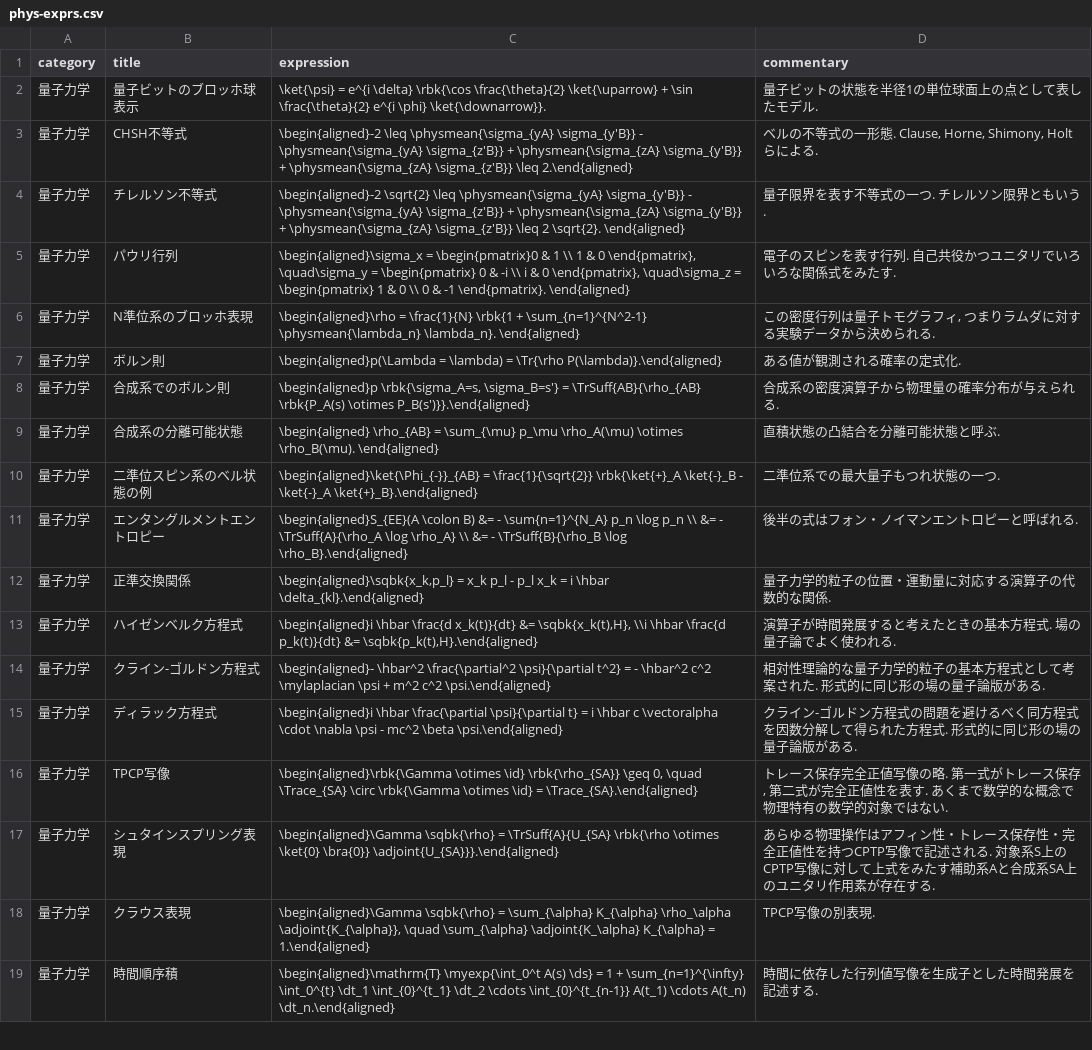
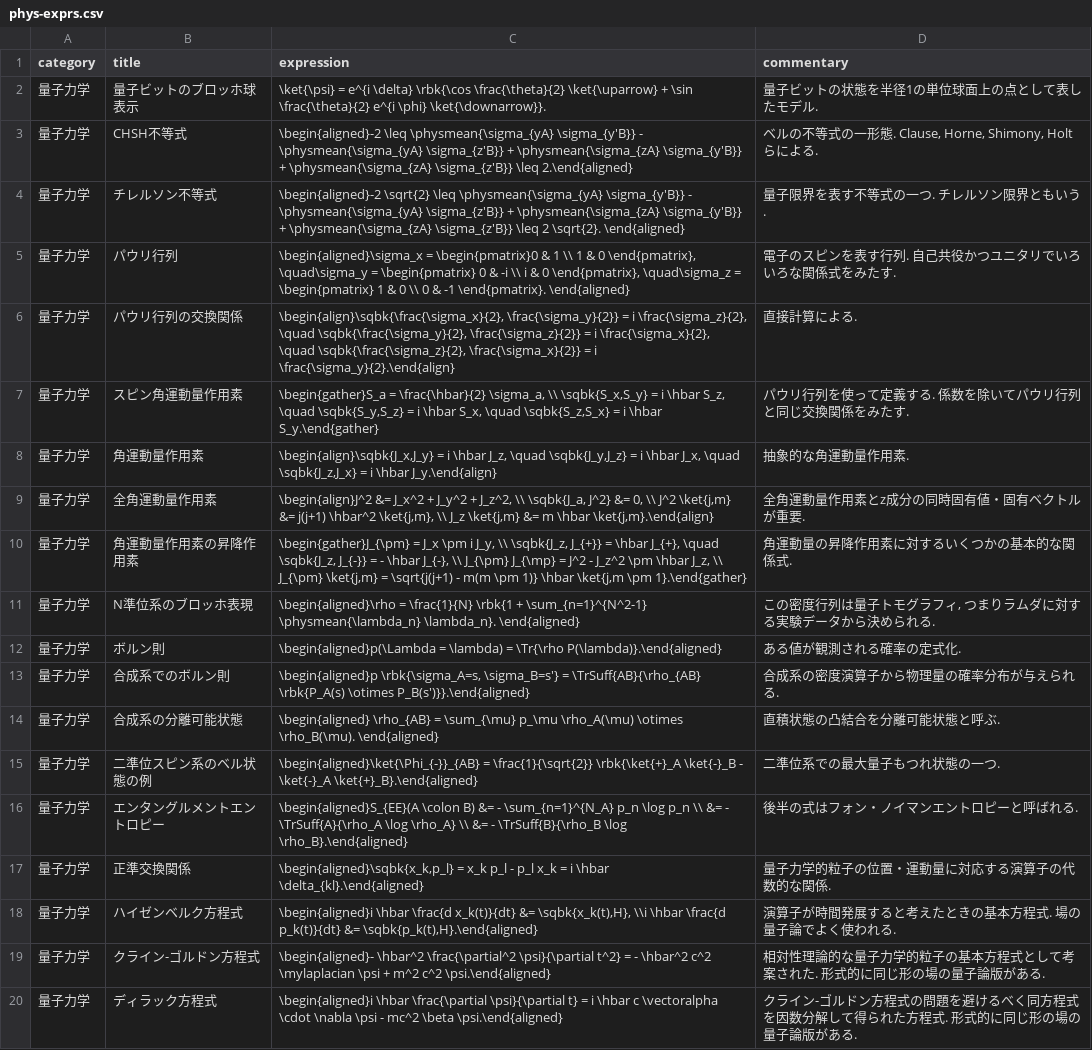
Before and after one commit to phasetr/vocmem, a CSV file: scripts/phys-exprs.csv, drawn as a sheet; only a part is shown; the shorter side is filled out with more unchanged rows.

```diff
--- a/scripts/phys-exprs.csv
+++ b/scripts/phys-exprs.csv
@@ -5,2 +5,7 @@ category,title,expression,commentary
 "量子力学","パウリ行列","\begin{aligned}\sigma_x = \begin{pmatrix}0 & 1 \\ 1 & 0 \end{pmatrix}, \quad\sigma_y = \begin{pmatrix} 0 & -i \\ i & 0 \end{pmatrix}, \quad\sigma_z = \begin{pmatrix} 1 & 0 \\ 0 & -1 \end{pmatrix}. \end{aligned}","電子のスピンを表す行列. 自己共役かつユニタリでいろいろな関係式をみたす."
+"量子力学","パウリ行列の交換関係","\begin{align}\sqbk{\frac{\sigma_x}{2}, \frac{\sigma_y}{2}} = i \frac{\sigma_z}{2}, \quad \sqbk{\frac{\sigma_y}{2}, \frac{\sigma_z}{2}} = i \frac{\sigma_x}{2}, \quad \sqbk{\frac{\sigma_z}{2}, \frac{\sigma_x}{2}} = i \frac{\sigma_y}{2}.\end{align}","直接計算による."
+"量子力学","スピン角運動量作用素","\begin{gather}S_a = \frac{\hbar}{2} \sigma_a, \\ \sqbk{S_x,S_y} = i \hbar S_z, \quad \sqbk{S_y,S_z} = i \hbar S_x, \quad \sqbk{S_z,S_x} = i \hbar S_y.\end{gather}","パウリ行列を使って定義する. 係数を除いてパウリ行列と同じ交換関係をみたす."
+"量子力学","角運動量作用素","\begin{align}\sqbk{J_x,J_y} = i \hbar J_z, \quad \sqbk{J_y,J_z} = i \hbar J_x, \quad \sqbk{J_z,J_x} = i \hbar J_y.\end{align}","抽象的な角運動量作用素."
+"量子力学","全角運動量作用素","\begin{align}J^2 &= J_x^2 + J_y^2 + J_z^2, \\ \sqbk{J_a, J^2} &= 0, \\ J^2 \ket{j,m} &= j(j+1) \hbar^2 \ket{j,m}, \\ J_z \ket{j,m} &= m \hbar \ket{j,m}.\end{align}","全角運動量作用素とz成分の同時固有値・固有ベクトルが重要."
+"量子力学","角運動量作用素の昇降作用素","\begin{gather}J_{\pm} = J_x \pm i J_y, \\ \sqbk{J_z, J_{+}} = \hbar J_{+}, \quad \sqbk{J_z, J_{-}} = - \hbar J_{-}, \\ J_{\pm} J_{\mp} = J^2 - J_z^2 \pm \hbar J_z, \\ J_{\pm} \ket{j,m} = \sqrt{j(j+1) - m(m \pm 1)} \hbar \ket{j,m \pm 1}.\end{gather}","角運動量の昇降作用素に対するいくつかの基本的な関係式."
 "量子力学","N準位系のブロッホ表現","\begin{aligned}\rho = \frac{1}{N} \rbk{1 + \sum_{n=1}^{N^2-1} \physmean{\lambda_n} \lambda_n}. \end{aligned}","この密度行列は量子トモグラフィ, つまりラムダに対する実験データから決められる."
@@ -10,3 +15,3 @@ category,title,expression,commentary
 "量子力学","二準位スピン系のベル状態の例","\begin{aligned}\ket{\Phi_{-}}_{AB} = \frac{1}{\sqrt{2}} \rbk{\ket{+}_A \ket{-}_B - \ket{-}_A \ket{+}_B}.\end{aligned}","二準位系での最大量子もつれ状態の一つ."
-"量子力学","エンタングルメントエントロピー","\begin{aligned}S_{EE}(A \colon B) &= - \sum{n=1}^{N_A} p_n \log p_n \\ &= - \TrSuff{A}{\rho_A \log \rho_A} \\ &= - \TrSuff{B}{\rho_B \log \rho_B}.\end{aligned}","後半の式はフォン・ノイマンエントロピーと呼ばれる."
+"量子力学","エンタングルメントエントロピー","\begin{aligned}S_{EE}(A \colon B) &= - \sum_{n=1}^{N_A} p_n \log p_n \\ &= - \TrSuff{A}{\rho_A \log \rho_A} \\ &= - \TrSuff{B}{\rho_B \log \rho_B}.\end{aligned}","後半の式はフォン・ノイマンエントロピーと呼ばれる."
 "量子力学","正準交換関係","\begin{aligned}\sqbk{x_k,p_l} = x_k p_l - p_l x_k = i \hbar \delta_{kl}.\end{aligned}","量子力学的粒子の位置・運動量に対応する演算子の代数的な関係."
```
Also changed, not shown: 1 other file.
